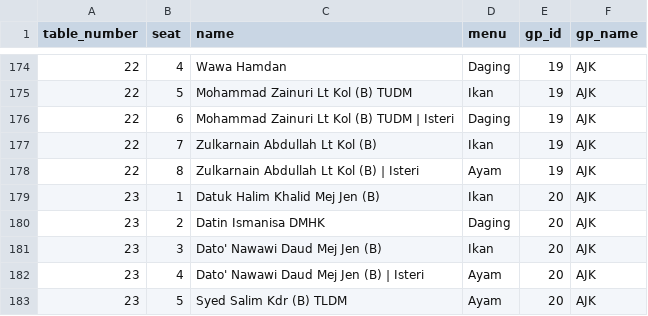
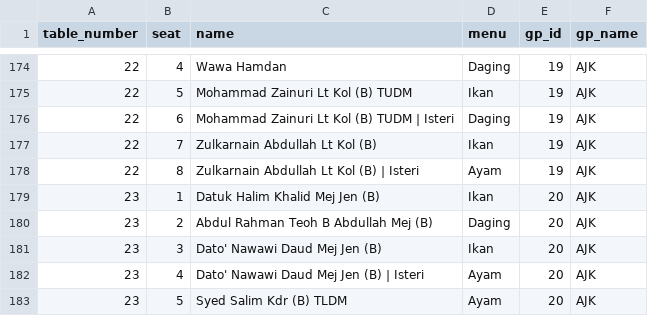
Before and after one commit to hamdanyc/mmmr, a CSV file: guest_seat.csv, drawn as a sheet; only a part is shown, gaps mark what is left out.

Commit message:
Edit meja 23

```diff
--- a/guest_seat.csv
+++ b/guest_seat.csv
@@ -179,3 +179,3 @@ table_number,seat,name,menu,gp_id,gp_name
 23,1,Datuk Halim Khalid Mej Jen (B),Ikan,20,AJK
-23,2,Datin Ismanisa DMHK,Daging,20,AJK
+23,2,Abdul Rahman Teoh B Abdullah Mej (B),Daging,20,AJK
 23,3,Dato' Nawawi Daud Mej Jen (B),Ikan,20,AJK
```
